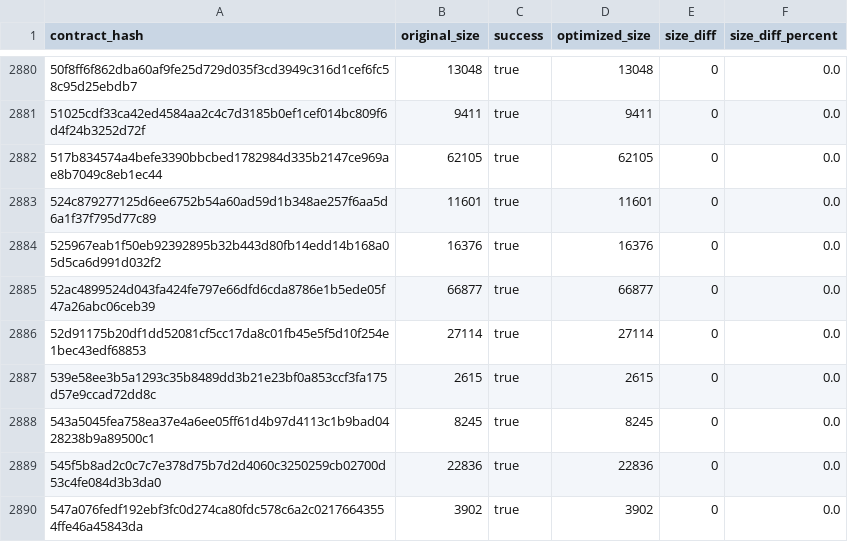
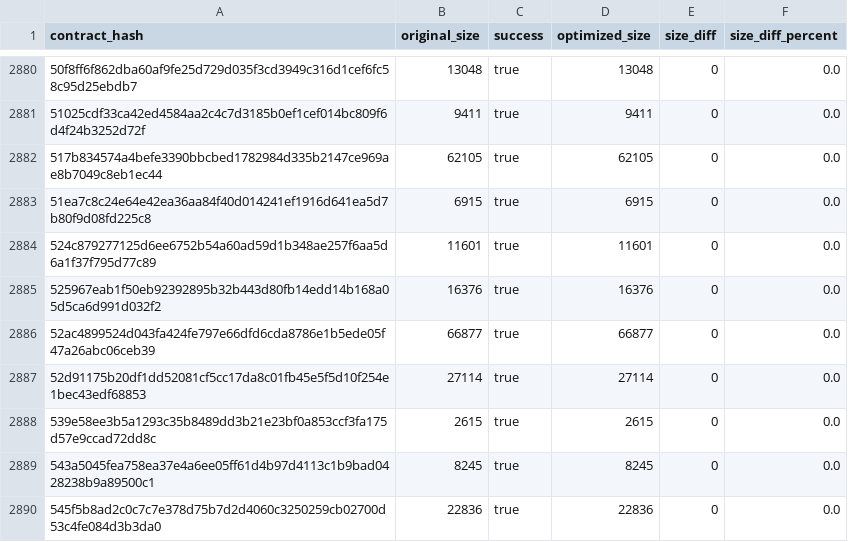
Before and after one commit to leighmcculloch/contract-wasms, a CSV file: analysis/optimize.csv, drawn as a sheet; only a part is shown, gaps mark what is left out; the shorter side is filled out with more unchanged rows; the diff names each change by its address in the sheet, - before the commit and + after, or states it on an @@ line.

```diff
--- a/analysis/optimize.csv
+++ b/analysis/optimize.csv
+row 2883: 51ea7c8c24e64e42ea36aa84f40d014241ef1916d641ea5d7b80f9d08fd225c8 | 6915 | true | 6915 | 0 | 0.0
```
Also changed, not shown: analysis/count_instances_per_wasm.csv, analysis/dupe-sections.csv, 17 other files.
